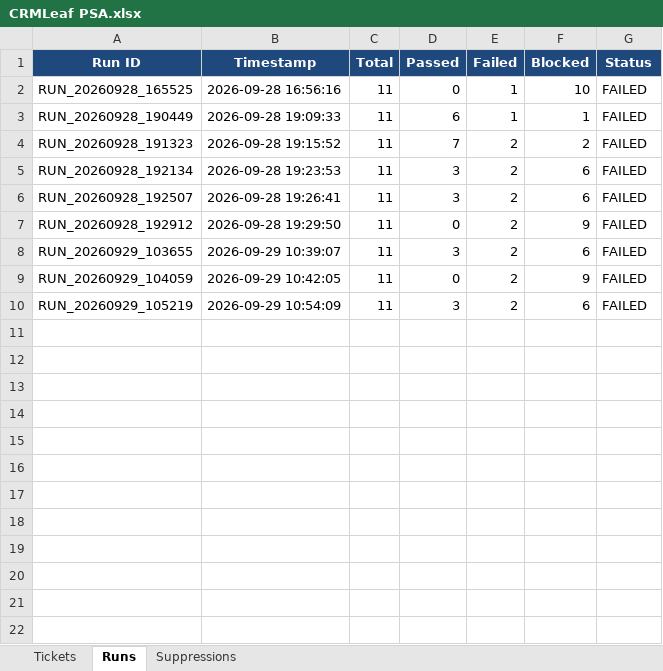
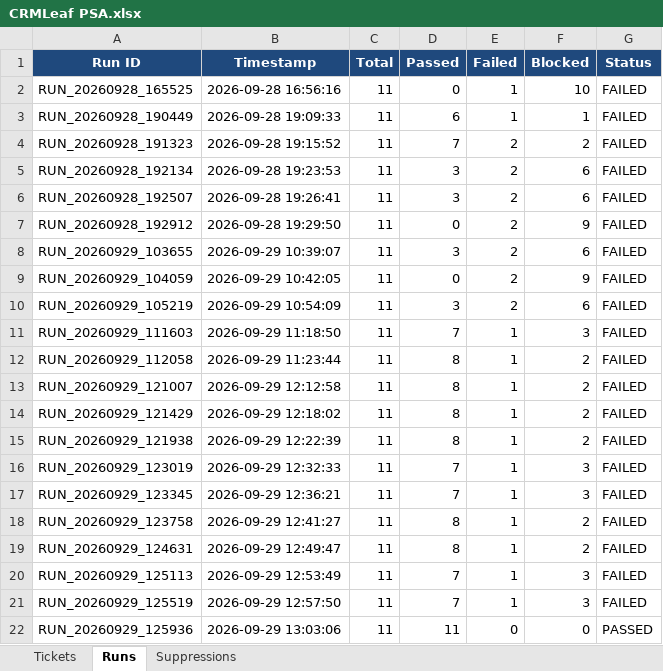
Before and after one commit to Omkar-ly/crmleaf-qa-agent, an Excel workbook: CRMLeaf PSA.xlsx, sheet Runs, drawn as a sheet; values as stored, in another font and other column widths than the file's, no borders; the diff names each change by its address in the sheet, - before the commit and + after, or states it on an @@ line.

```diff
--- a/CRMLeaf PSA.xlsx (sheet Runs)
+++ b/CRMLeaf PSA.xlsx (sheet Runs)
+row 11: RUN_20260929_111603 | 2026-09-29 11:18:50 | 11 | 7 | 1 | 3 | FAILED
+row 12: RUN_20260929_112058 | 2026-09-29 11:23:44 | 11 | 8 | 1 | 2 | FAILED
+row 13: RUN_20260929_121007 | 2026-09-29 12:12:58 | 11 | 8 | 1 | 2 | FAILED
+row 14: RUN_20260929_121429 | 2026-09-29 12:18:02 | 11 | 8 | 1 | 2 | FAILED
+row 15: RUN_20260929_121938 | 2026-09-29 12:22:39 | 11 | 8 | 1 | 2 | FAILED
+row 16: RUN_20260929_123019 | 2026-09-29 12:32:33 | 11 | 7 | 1 | 3 | FAILED
+row 17: RUN_20260929_123345 | 2026-09-29 12:36:21 | 11 | 7 | 1 | 3 | FAILED
+row 18: RUN_20260929_123758 | 2026-09-29 12:41:27 | 11 | 8 | 1 | 2 | FAILED
+row 19: RUN_20260929_124631 | 2026-09-29 12:49:47 | 11 | 8 | 1 | 2 | FAILED
+row 20: RUN_20260929_125113 | 2026-09-29 12:53:49 | 11 | 7 | 1 | 3 | FAILED
+row 21: RUN_20260929_125519 | 2026-09-29 12:57:50 | 11 | 7 | 1 | 3 | FAILED
+row 22: RUN_20260929_125936 | 2026-09-29 13:03:06 | 11 | 11 | 0 | 0 | PASSED
```
Also changed, not shown: sheet Tickets, 7 other files.
